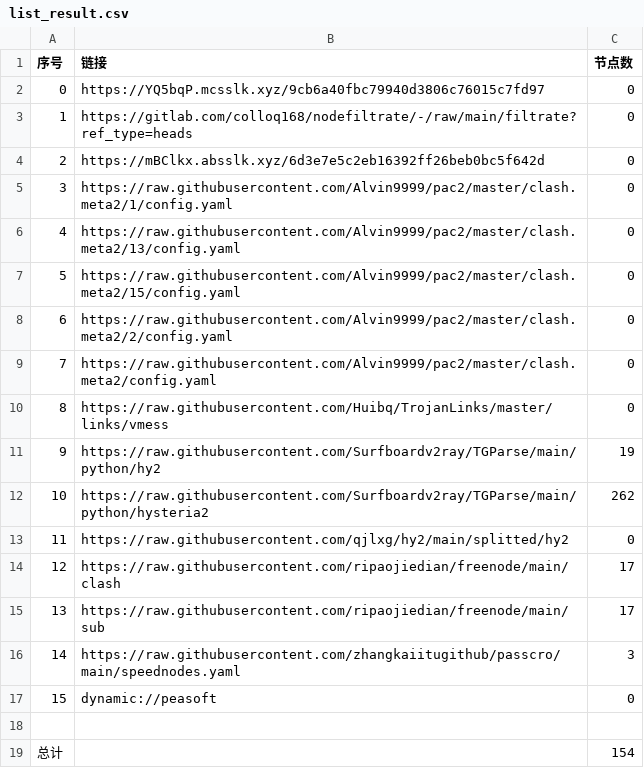
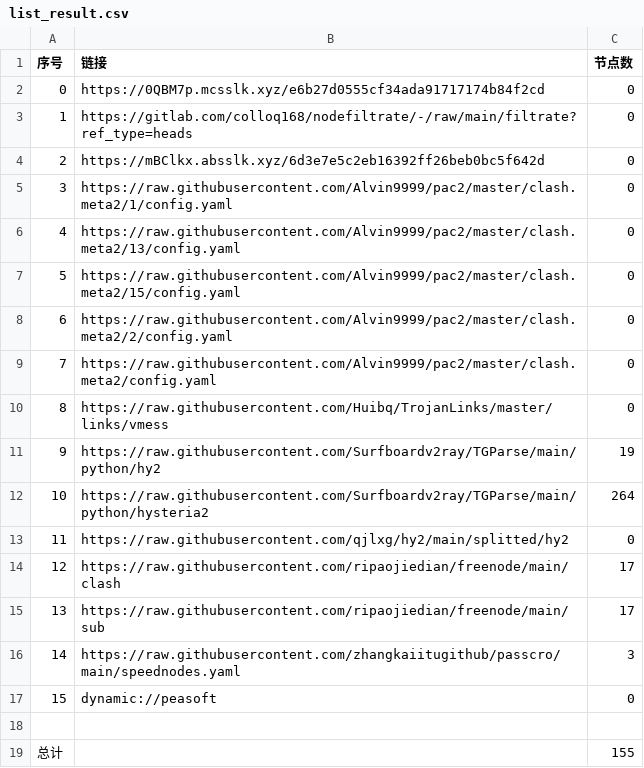
Before and after one commit to aquace/-dl, a CSV file: list_result.csv, drawn as a sheet.

```diff
--- a/list_result.csv
+++ b/list_result.csv
@@ -1,3 +1,3 @@
 序号,链接,节点数
-0,https://YQ5bqP.mcsslk.xyz/9cb6a40fbc79940d3806c76015c7fd97,0
+0,https://0QBM7p.mcsslk.xyz/e6b27d0555cf34ada91717174b84f2cd,0
 1,https://gitlab.com/colloq168/nodefiltrate/-/raw/main/filtrate?ref_type=heads,0
@@ -11,3 +11,3 @@
 9,https://raw.githubusercontent.com/Surfboardv2ray/TGParse/main/python/hy2,19
-10,https://raw.githubusercontent.com/Surfboardv2ray/TGParse/main/python/hysteria2,262
+10,https://raw.githubusercontent.com/Surfboardv2ray/TGParse/main/python/hysteria2,264
 11,https://raw.githubusercontent.com/qjlxg/hy2/main/splitted/hy2,0
@@ -18,2 +18,2 @@
 
-总计,,154
+总计,,155
```
Also changed, not shown: 6 other files.
